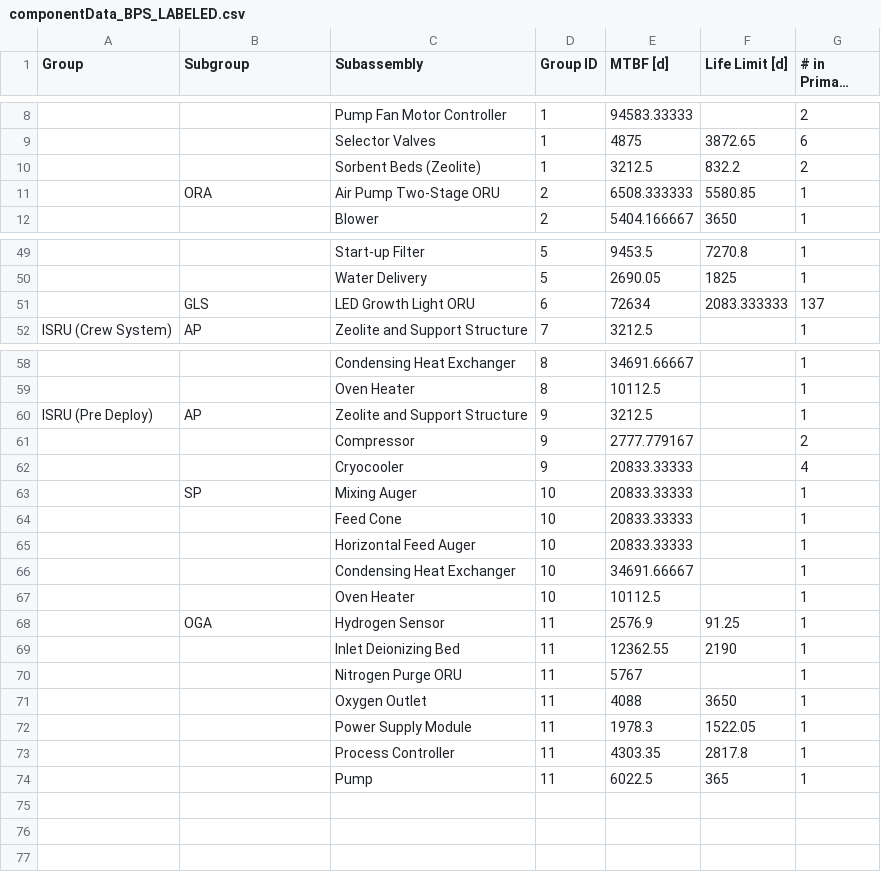
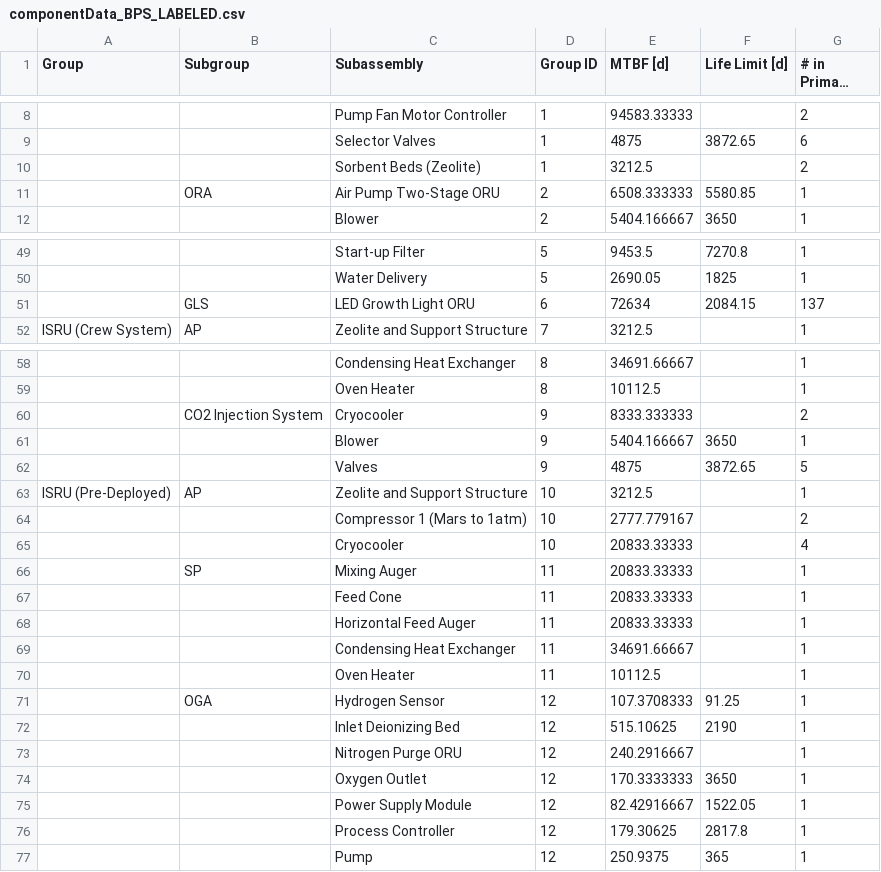
Before and after one commit to sydneydo/Mars-One-Feasibility-Study, a CSV file: Updated Analysis for Acta Astronautica/Resilience-Analysis_v3/BPS/componentData_BPS_LABELED.csv, drawn as a sheet; only a part is shown, gaps mark what is left out; long unchanged cells end in …; addresses are those after the commit; the diff covers the shown part only; the diff names each change by its address in the sheet, - before the commit and + after, or states it on an @@ line.

```diff
--- a/Updated Analysis for Acta Astronautica/Resilience-Analysis_v3/BPS/componentData_BPS_LABELED.csv
+++ b/Updated Analysis for Acta Astronautica/Resilience-Analysis_v3/BPS/componentData_BPS_LABELED.csv
-F10 (Life Limit [d]): 832.2
+F10 (Life Limit [d]): (empty)
-F51 (Life Limit [d]): 2083.333333
+F51 (Life Limit [d]): 2084.15
+row 60:  | CO2 Injection System | Cryocooler | 9 | 8333.333333 |  | 2
+row 61:  |  | Blower | 9 | 5404.166667 | 3650 | 1
+row 62:  |  | Valves | 9 | 4875 | 3872.65 | 5
-A63 (Group): ISRU (Pre Deploy)
+A63 (Group): ISRU (Pre-Deployed)
-D63:D65 (Group ID): 9
+D63:D65 (Group ID): 10
-C64 (Subassembly): Compressor
+C64 (Subassembly): Compressor 1 (Mars to 1atm)
-D66:D70 (Group ID): 10
+D66:D70 (Group ID): 11
-D71:D77 (Group ID): 11
+D71:D77 (Group ID): 12
-E71 (MTBF [d]): 2576.9
+E71 (MTBF [d]): 107.3708333
-E72 (MTBF [d]): 12362.55
+E72 (MTBF [d]): 515.10625
-E73 (MTBF [d]): 5767
+E73 (MTBF [d]): 240.2916667
-E74 (MTBF [d]): 4088
+E74 (MTBF [d]): 170.3333333
-E75 (MTBF [d]): 1978.3
+E75 (MTBF [d]): 82.42916667
-E76 (MTBF [d]): 4303.35
+E76 (MTBF [d]): 179.30625
-E77 (MTBF [d]): 6022.5
+E77 (MTBF [d]): 250.9375
```
Also changed, not shown: 12 edited cells elsewhere in this file, Updated Analysis for Acta Astronautica/Resilience-Analysis_v3/BPS/Acta3_BPS_SparesDemand.csv, Updated Analysis for Acta Astronautica/Resilience-Analysis_v3/BPS/Acta3_BPS_netCumulativeDemand.csv, 5 other files.
